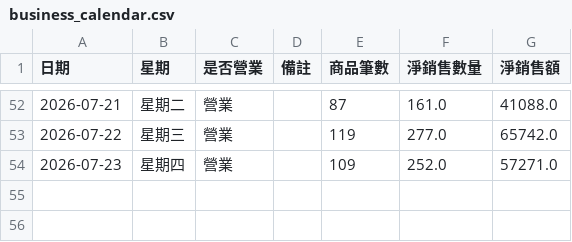
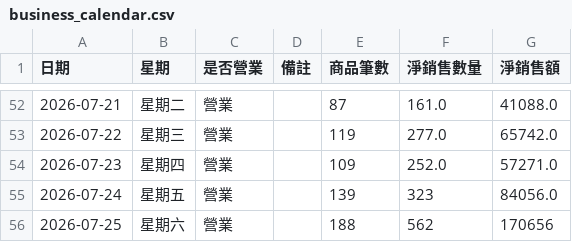
Before and after one commit to teb095510-dotcom/rabbit10th-dashboard, a CSV file: business_calendar.csv, drawn as a sheet; only a part is shown, gaps mark what is left out.

```diff
--- a/business_calendar.csv
+++ b/business_calendar.csv
@@ -54 +54,3 @@
 2026-07-23,星期四,營業,,109,252.0,57271.0
+2026-07-24,星期五,營業,,139,323,84056.0
+2026-07-25,星期六,營業,,188,562,170656
```
Also changed, not shown: 1 other file.
